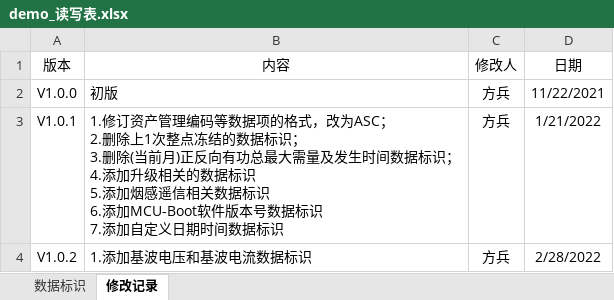
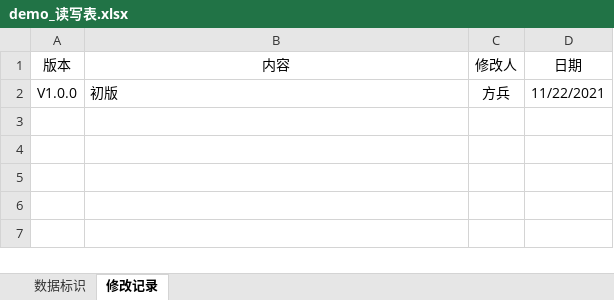
Before and after one commit to fang788/MeterTest, an Excel workbook: MeterTest/doc/demo_读写表.xlsx, sheet 修改记录, drawn as a sheet; values as stored, in another font and other column widths than the file's, no borders; ↵ is a line break in a cell; the diff names each change by its address in the sheet, - before the commit and + after, or states it on an @@ line.

```diff
--- a/MeterTest/doc/demo_读写表.xlsx (sheet 修改记录)
+++ b/MeterTest/doc/demo_读写表.xlsx (sheet 修改记录)
-row 3: V1.0.1 | 1.修订资产管理编码等数据项的格式，改为ASC； ↵ 2.删除上1次整点冻结的数据标识； ↵ 3.删除(当前月)正反向有功总最大需量及发生时间数据标识； ↵ 4.添加升级相关的数据标识 ↵ 5.添加烟感遥信相关数据标识 ↵ 6.添加MCU-Boot软件版本号数据标识 ↵ 7.添加自定义日期时间数据标识 | 方兵 | 1/21/2022
-row 4: V1.0.2 | 1.添加基波电压和基波电流数据标识 | 方兵 | 2/28/2022
```
Also changed, not shown: sheet 数据标识.
